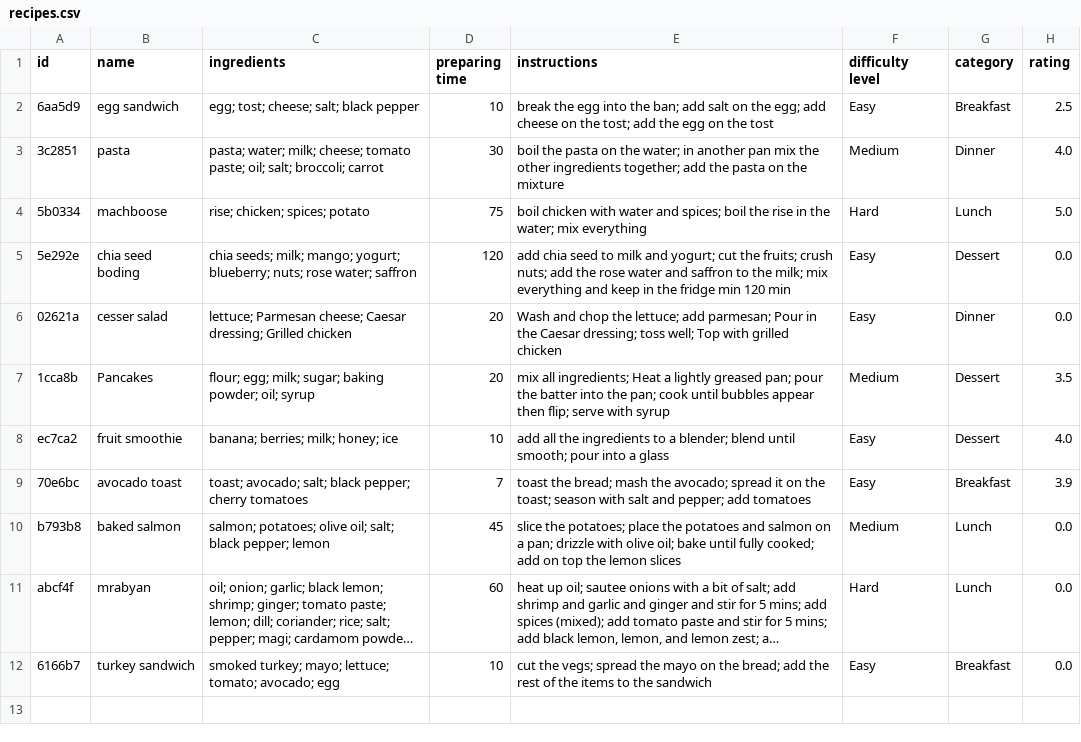
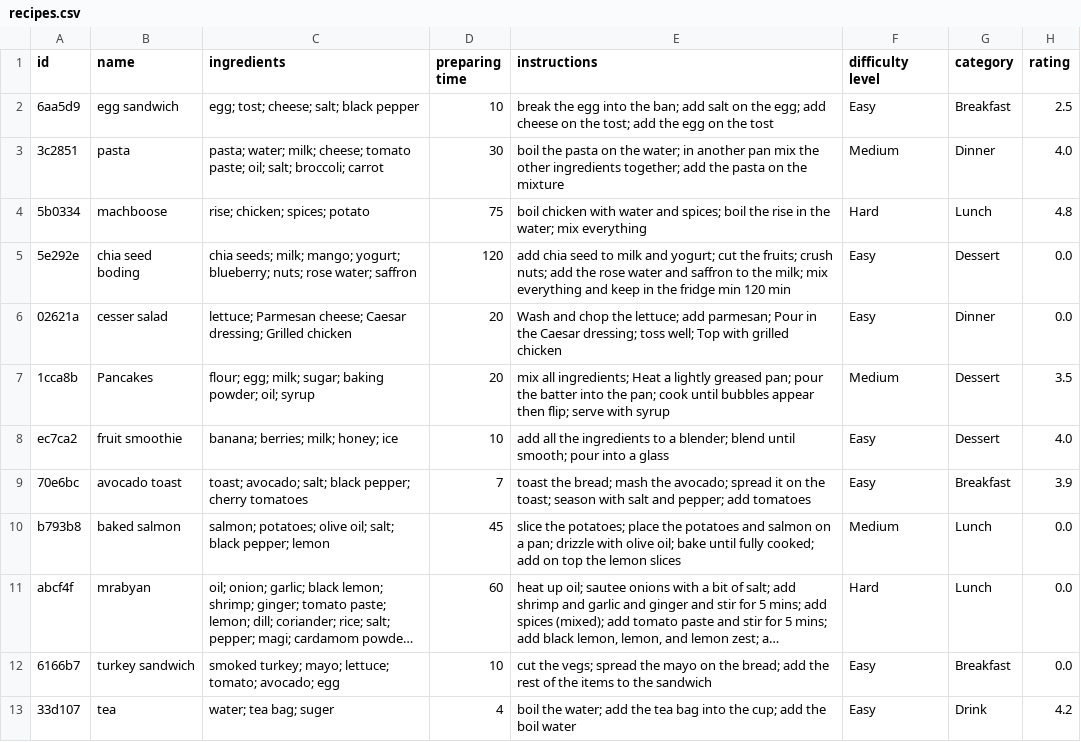
Before and after one commit to xzainab/YummyHub, a CSV file: recipes.csv, drawn as a sheet; long unchanged cells end in …; the diff names each change by its address in the sheet, - before the commit and + after, or states it on an @@ line.

```diff
--- a/recipes.csv
+++ b/recipes.csv
-H4 (rating): 5.0
+H4 (rating): 4.8
+row 13: 33d107 | tea | water; tea bag; suger | 4 | boil the water; add the tea bag into the cup; add the boil water | Easy | Drink | 4.2
```
Also changed, not shown: 4 other files.
